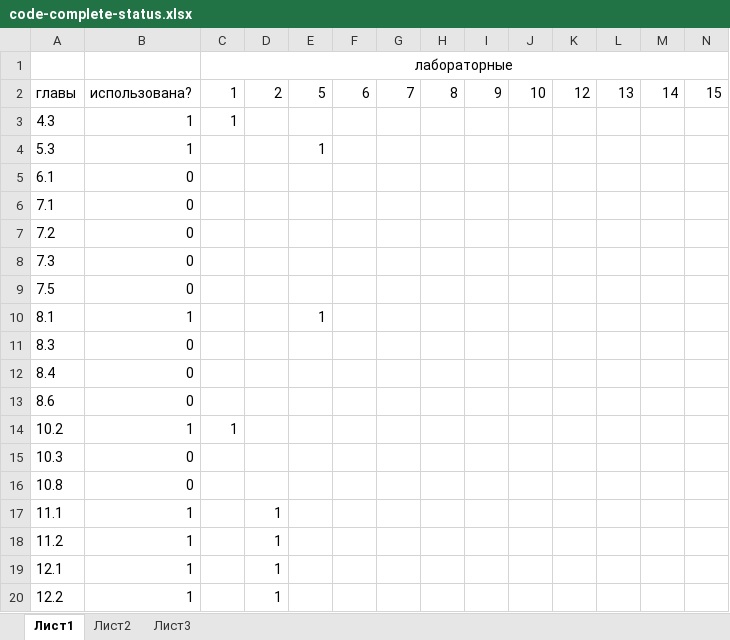
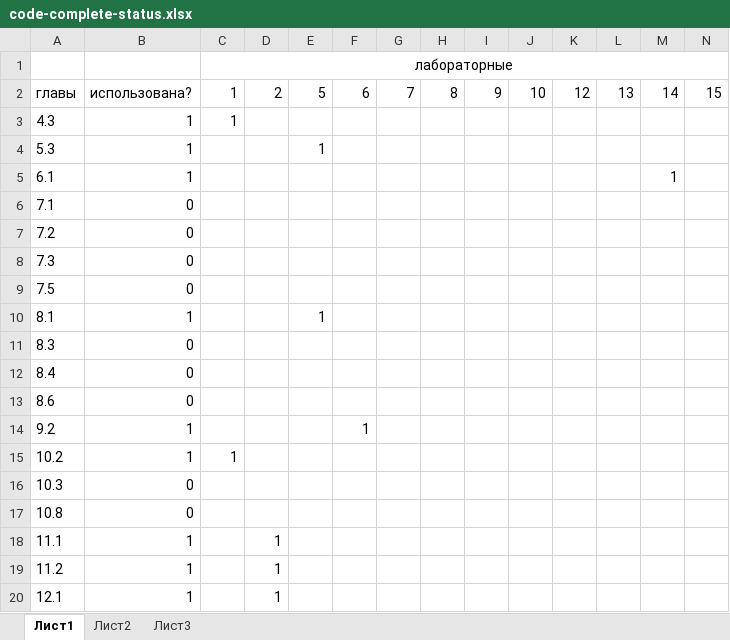
Before and after one commit to AKryukov92/programming-basics, an Excel workbook: src/code-complete-status.xlsx, sheet Лист1, drawn as a sheet; only a part is shown; the shorter side is filled out with more unchanged rows; values as stored, in another font and other column widths than the file's, no borders; the diff names each change by its address in the sheet, - before the commit and + after, or states it on an @@ line.

```diff
--- a/src/code-complete-status.xlsx (sheet Лист1)
+++ b/src/code-complete-status.xlsx (sheet Лист1)
-B5: 0
+B5: 1
-M5: (empty)
+M5: 1
+row 14: 9.2 | 1 |  |  |  | 1
```
Also changed, not shown: 7 other files.
